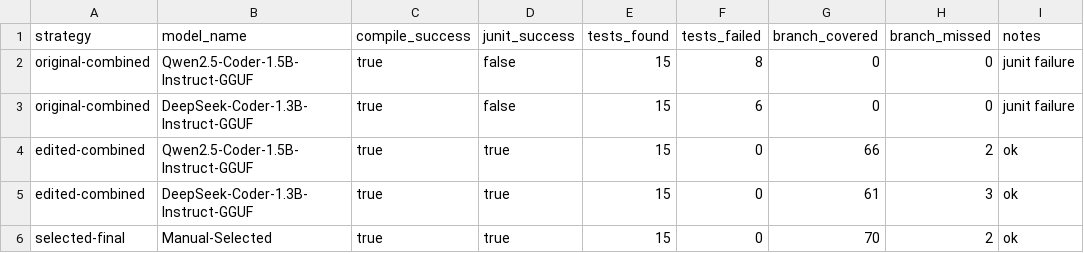
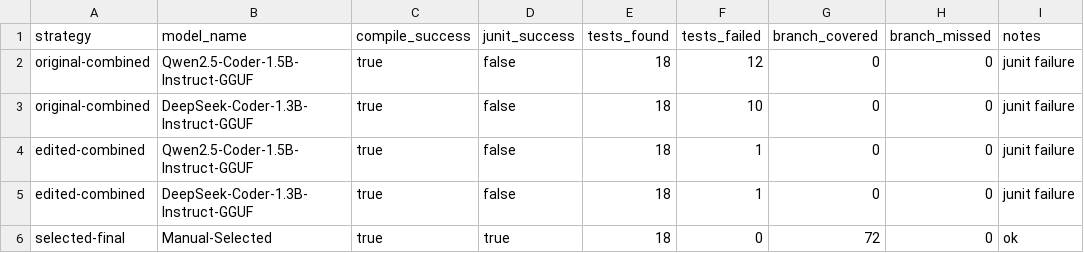
Before and after one commit to mustafaerenkoc44/BLG-475E-Term-Project, a CSV file: Phase2/results/prompt_comparison_results.csv, drawn as a sheet.

Commit message:
Step 12: Hardened Phase 2 regression suite and synchronized final metrics

```diff
--- a/Phase2/results/prompt_comparison_results.csv
+++ b/Phase2/results/prompt_comparison_results.csv
@@ -1,6 +1,6 @@
 strategy,model_name,compile_success,junit_success,tests_found,tests_failed,branch_covered,branch_missed,notes
-original-combined,Qwen2.5-Coder-1.5B-Instruct-GGUF,true,false,15,8,0,0,junit failure
-original-combined,DeepSeek-Coder-1.3B-Instruct-GGUF,true,false,15,6,0,0,junit failure
-edited-combined,Qwen2.5-Coder-1.5B-Instruct-GGUF,true,true,15,0,66,2,ok
-edited-combined,DeepSeek-Coder-1.3B-Instruct-GGUF,true,true,15,0,61,3,ok
-selected-final,Manual-Selected,true,true,15,0,70,2,ok
+original-combined,Qwen2.5-Coder-1.5B-Instruct-GGUF,true,false,18,12,0,0,junit failure
+original-combined,DeepSeek-Coder-1.3B-Instruct-GGUF,true,false,18,10,0,0,junit failure
+edited-combined,Qwen2.5-Coder-1.5B-Instruct-GGUF,true,false,18,1,0,0,junit failure
+edited-combined,DeepSeek-Coder-1.3B-Instruct-GGUF,true,false,18,1,0,0,junit failure
+selected-final,Manual-Selected,true,true,18,0,72,0,ok
```
Also changed, not shown: Phase2/results/artifacts/prompt-comparison/selected-final/Manual-Selected/jacoco.csv, 35 other files.
